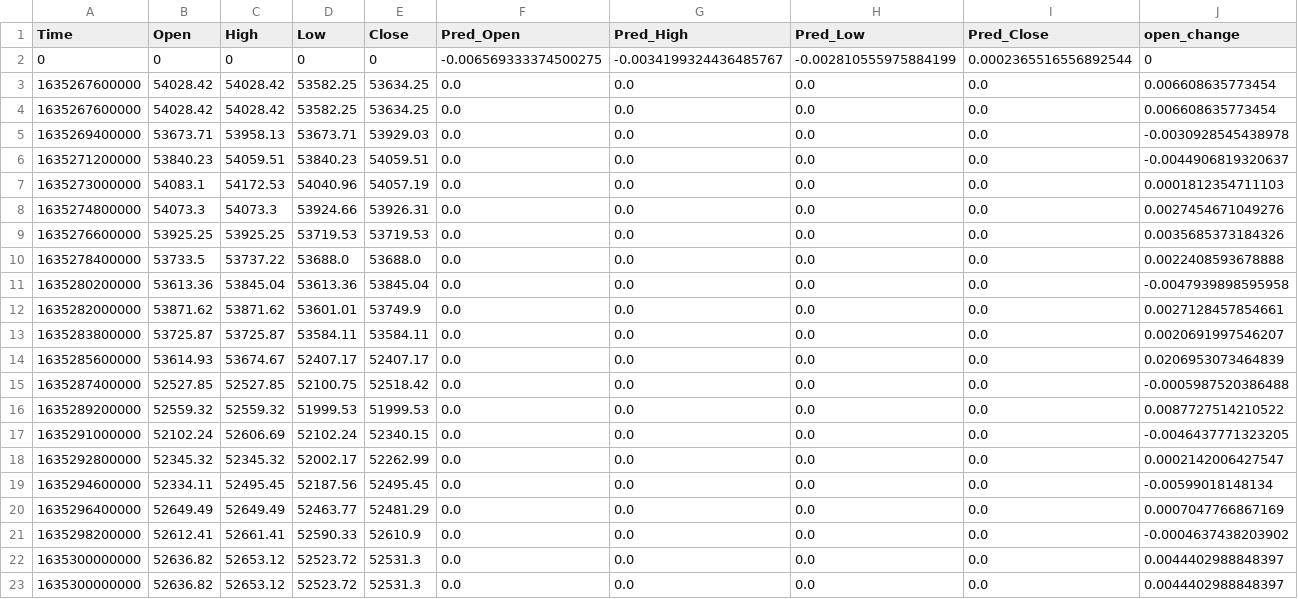
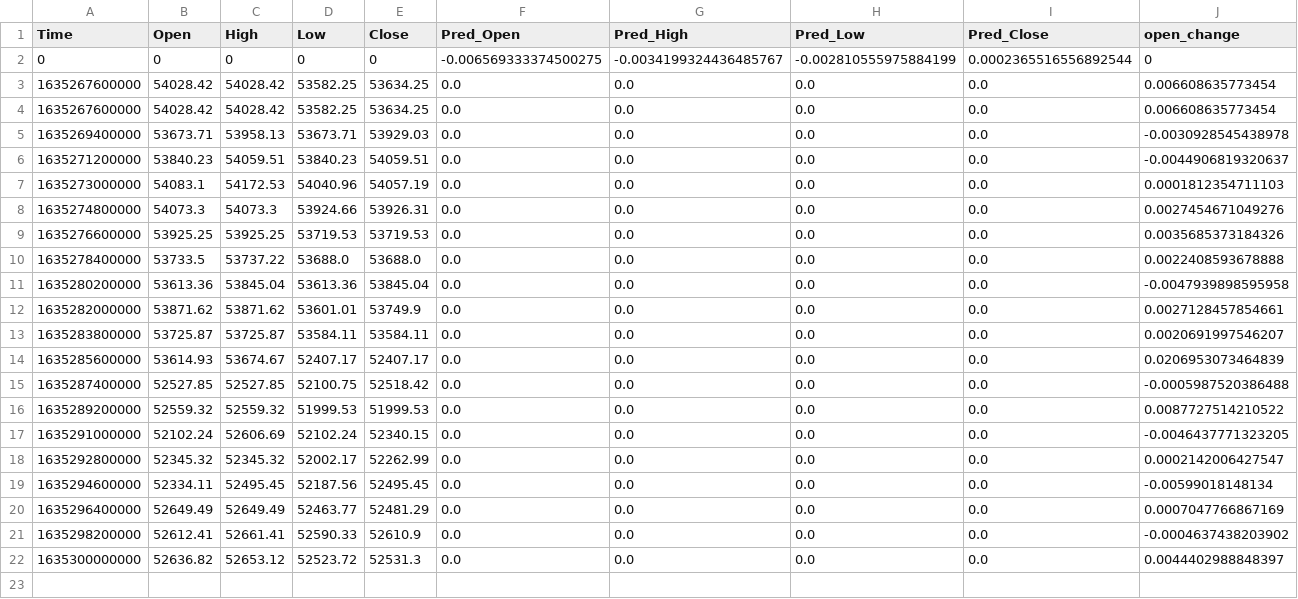
Before and after one commit to Lemme-lab/Crypto-Bot-Tradingview, a CSV file: Export_data.csv, drawn as a sheet; only a part is shown; rows hold the shown columns only; the diff names each change by its address in the sheet, - before the commit and + after, or states it on an @@ line.

```diff
--- a/Export_data.csv
+++ b/Export_data.csv
-row 23: 1635300000000 | 52636.82 | 52653.12 | 52523.72 | 52531.3 | 0.0 | 0.0 | 0.0 | 0.0 | 0.0044402988848397
```
Also changed, not shown: 1 other file.
